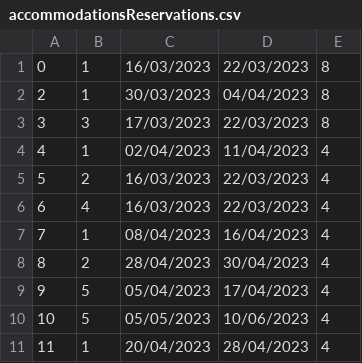
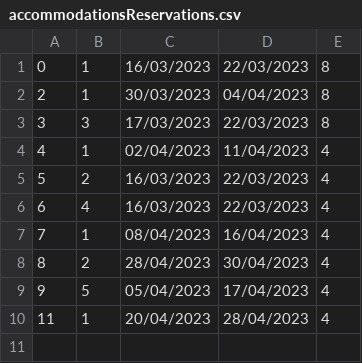
Before and after one commit to BrziGolub/booking, a CSV file: Booking/Booking/Resources/Data/accommodationsReservations.csv, drawn as a sheet; the diff names each change by its address in the sheet, - before the commit and + after, or states it on an @@ line.

```diff
--- a/Booking/Booking/Resources/Data/accommodationsReservations.csv
+++ b/Booking/Booking/Resources/Data/accommodationsReservations.csv
-row 10: 10 | 5 | 05/05/2023 | 10/06/2023 | 4
```
Also changed, not shown: Booking/Booking/Resources/Data/notifications.csv, 4 other files.
